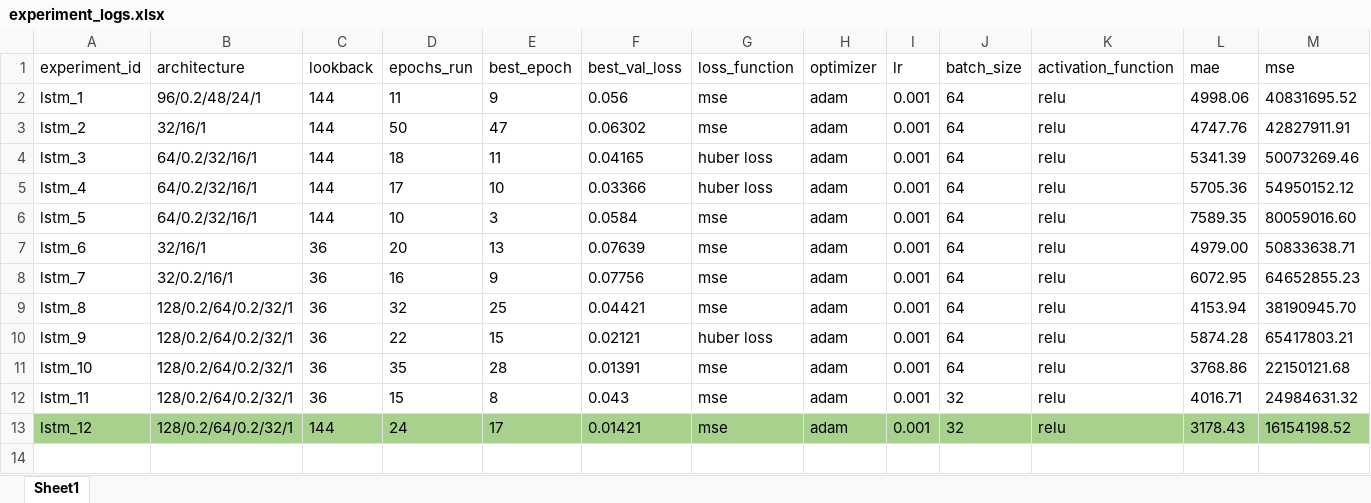
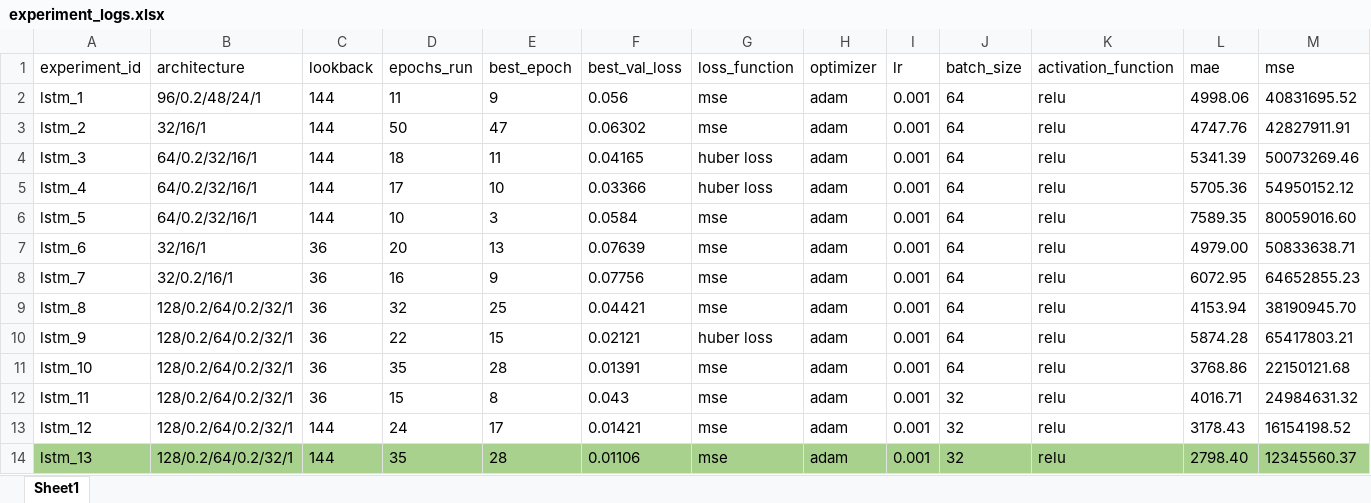
Before and after one commit to msabm/gridops-ai, an Excel workbook: data/experiment_logs.xlsx, sheet Sheet1, drawn as a sheet; only a part is shown; values as stored, in another font and other column widths than the file's, no borders; table styles not drawn; rows hold the shown columns only; the diff covers the shown part only; the diff names each change by its address in the sheet, - before the commit and + after, or states it on an @@ line.

Commit message:
feat: final testing results of LSTM updated

```diff
--- a/data/experiment_logs.xlsx (sheet Sheet1)
+++ b/data/experiment_logs.xlsx (sheet Sheet1)
-A13:M13 fill: #A9D18E
+A13:M13 fill: none
+row 14: lstm_13 | 128/0.2/64/0.2/32/1 | 144 | 35 | 28 | 0.01106 | mse | adam | 0.001 | 32 | relu | 2798.40 | 12345560.37
```
Also changed, not shown: cell formats elsewhere in this sheet, 12 other files.
